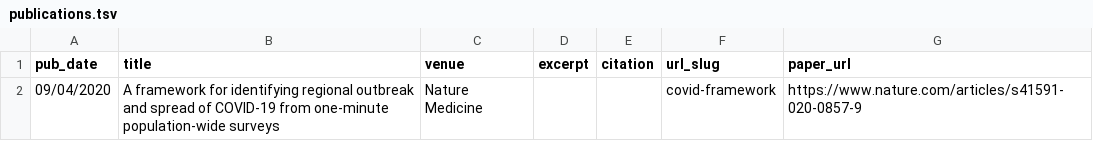
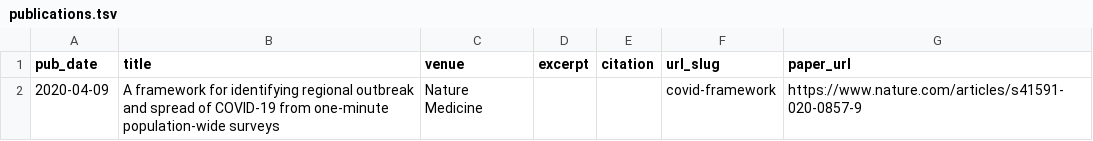
Before and after one commit to hrossman/hrossman.github.io, a TSV file: markdown_generator/publications.tsv, drawn as a sheet.

```diff
--- a/markdown_generator/publications.tsv
+++ b/markdown_generator/publications.tsv
@@ -1,2 +1,2 @@
 pub_date	title	venue	excerpt	citation	url_slug	paper_url
-09/04/2020	A framework for identifying regional outbreak and spread of COVID-19 from one-minute population-wide surveys	Nature Medicine	 		covid-framework	https://www.nature.com/articles/s41591-020-0857-9
+2020-04-09	A framework for identifying regional outbreak and spread of COVID-19 from one-minute population-wide surveys	Nature Medicine	 		covid-framework	https://www.nature.com/articles/s41591-020-0857-9
```
Also changed, not shown: 2 other files.
